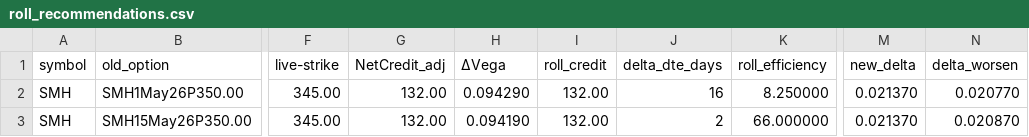
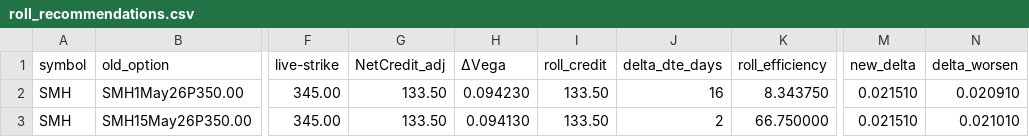
Before and after one commit to mingchen112001-crypto/csv-dashboard, a CSV file: data/roll_recommendations.csv, drawn as a sheet; only a part is shown, gaps mark what is left out; the diff names each change by its address in the sheet, - before the commit and + after, or states it on an @@ line.

```diff
--- a/data/roll_recommendations.csv
+++ b/data/roll_recommendations.csv
-G2:G3 (NetCredit_adj): 132.00
+G2:G3 (NetCredit_adj): 133.50
-H2 (ΔVega): 0.094290
+H2 (ΔVega): 0.094230
-I2:I3 (roll_credit): 132.00
+I2:I3 (roll_credit): 133.50
-K2 (roll_efficiency): 8.250000
+K2 (roll_efficiency): 8.343750
-M2:M3 (new_delta): 0.021370
+M2:M3 (new_delta): 0.021510
-N2 (delta_worsen): 0.020770
+N2 (delta_worsen): 0.020910
-H3 (ΔVega): 0.094190
+H3 (ΔVega): 0.094130
-K3 (roll_efficiency): 66.000000
+K3 (roll_efficiency): 66.750000
-N3 (delta_worsen): 0.020870
+N3 (delta_worsen): 0.021010
```
Also changed, not shown: data/final_candidates.csv.
